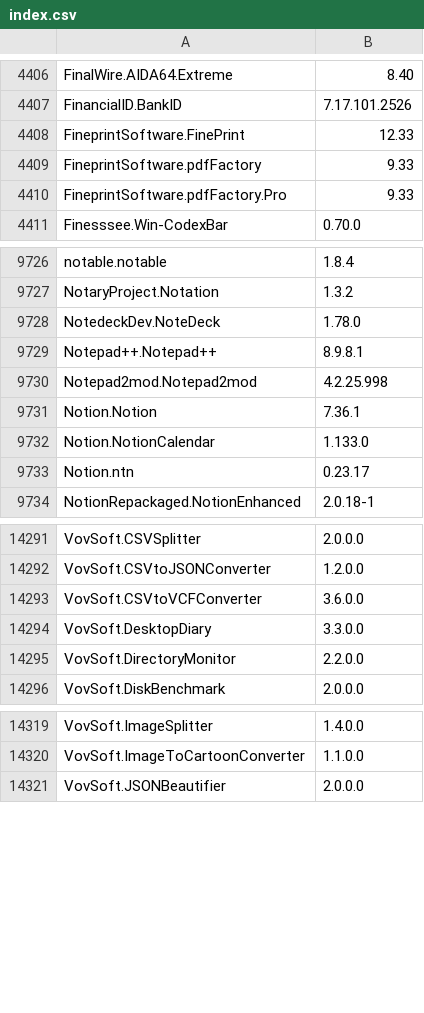
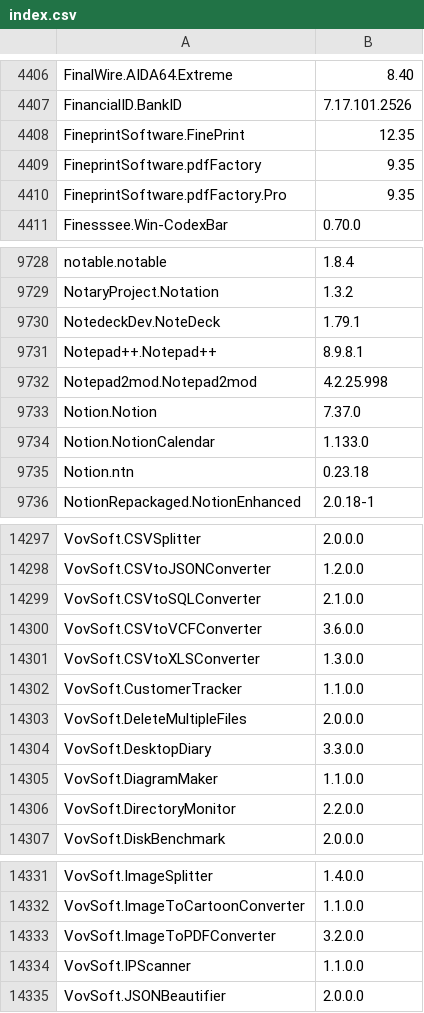
Before and after one commit to NakanoSanku/winget-pkgs-index, a CSV file: index.csv, drawn as a sheet; only a part is shown, gaps mark what is left out; the diff covers the shown part only.

```diff
--- a/index.csv
+++ b/index.csv
@@ -4407,5 +4407,5 @@
 "FinancialID.BankID","7.17.101.2526"
-"FineprintSoftware.FinePrint","12.33"
-"FineprintSoftware.pdfFactory","9.33"
-"FineprintSoftware.pdfFactory.Pro","9.33"
+"FineprintSoftware.FinePrint","12.35"
+"FineprintSoftware.pdfFactory","9.35"
+"FineprintSoftware.pdfFactory.Pro","9.35"
 "Finesssee.Win-CodexBar","0.70.0"
@@ -9727,8 +9729,8 @@
 "NotaryProject.Notation","1.3.2"
-"NotedeckDev.NoteDeck","1.78.0"
+"NotedeckDev.NoteDeck","1.79.1"
 "Notepad++.Notepad++","8.9.8.1"
 "Notepad2mod.Notepad2mod","4.2.25.998"
-"Notion.Notion","7.36.1"
+"Notion.Notion","7.37.0"
 "Notion.NotionCalendar","1.133.0"
-"Notion.ntn","0.23.17"
+"Notion.ntn","0.23.18"
 "NotionRepackaged.NotionEnhanced","2.0.18-1"
@@ -14292,4 +14298,9 @@
 "VovSoft.CSVtoJSONConverter","1.2.0.0"
+"VovSoft.CSVtoSQLConverter","2.1.0.0"
 "VovSoft.CSVtoVCFConverter","3.6.0.0"
+"VovSoft.CSVtoXLSConverter","1.3.0.0"
+"VovSoft.CustomerTracker","1.1.0.0"
+"VovSoft.DeleteMultipleFiles","2.0.0.0"
 "VovSoft.DesktopDiary","3.3.0.0"
+"VovSoft.DiagramMaker","1.1.0.0"
 "VovSoft.DirectoryMonitor","2.2.0.0"
@@ -14320,2 +14332,4 @@
 "VovSoft.ImageToCartoonConverter","1.1.0.0"
+"VovSoft.ImageToPDFConverter","3.2.0.0"
+"VovSoft.IPScanner","1.1.0.0"
 "VovSoft.JSONBeautifier","2.0.0.0"
```
Also changed, not shown: 7 added rows and 109 edited cells elsewhere in this file, 3 other files.
